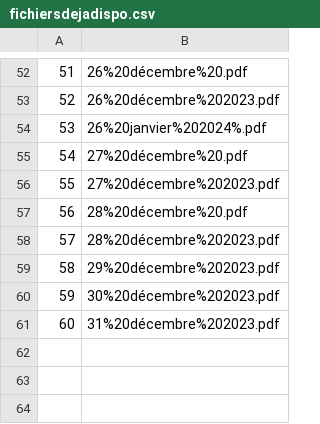
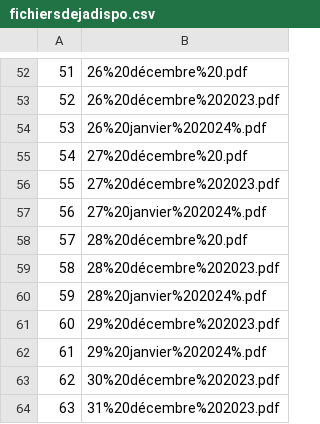
Before and after one commit to Valexandre/ponctualite_sncf, a CSV file: data/fichiersdejadispo.csv, drawn as a sheet; only a part is shown, gaps mark what is left out; addresses are those after the commit; the diff names each change by its address in the sheet, - before the commit and + after, or states it on an @@ line.

```diff
--- a/data/fichiersdejadispo.csv
+++ b/data/fichiersdejadispo.csv
+row 57: 56 | 27%20janvier%202024%.pdf
@@ column A renumbered from row 58 down @@
+row 60: 59 | 28%20janvier%202024%.pdf
+row 62: 61 | 29%20janvier%202024%.pdf
```
Also changed, not shown: 4 other files.
